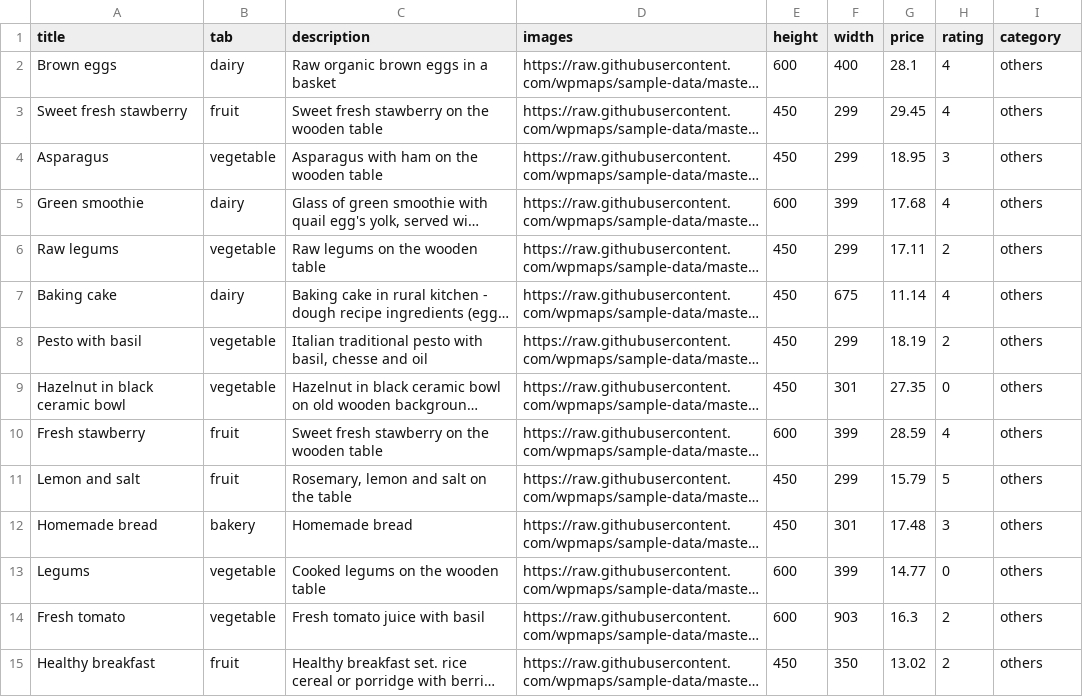
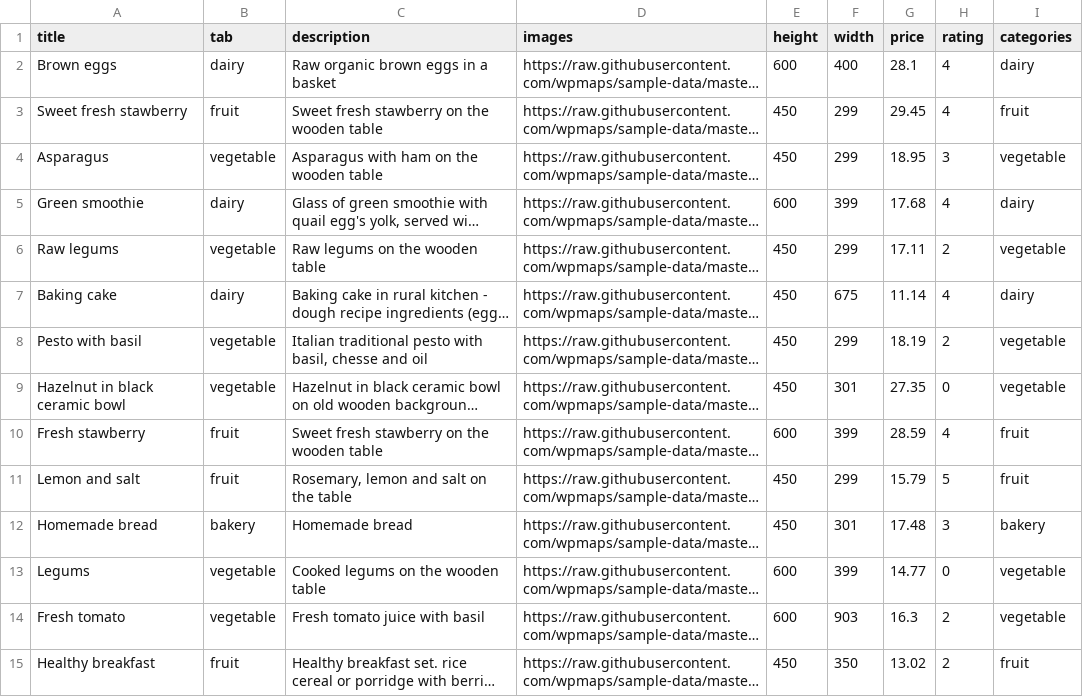
Before and after one commit to wpmaps/sample-data, a CSV file: product-csvs/food.csv, drawn as a sheet; only a part is shown; long unchanged cells end in …; the diff covers the shown part only; the diff names each change by its address in the sheet, - before the commit and + after, or states it on an @@ line.

```diff
--- a/product-csvs/food.csv
+++ b/product-csvs/food.csv
-I1: category
+I1: categories
-I2 (categories): others
+I2 (categories): dairy
-I3 (categories): others
+I3 (categories): fruit
-I4 (categories): others
+I4 (categories): vegetable
-I5 (categories): others
+I5 (categories): dairy
-I6 (categories): others
+I6 (categories): vegetable
-I7 (categories): others
+I7 (categories): dairy
-I8:I9 (categories): others
+I8:I9 (categories): vegetable
-I10:I11 (categories): others
+I10:I11 (categories): fruit
-I12 (categories): others
+I12 (categories): bakery
-I13:I14 (categories): others
+I13:I14 (categories): vegetable
-I15 (categories): others
+I15 (categories): fruit
```
Also changed, not shown: 36 edited cells elsewhere in this file, product-csvs/bicycles.csv, product-csvs/fashion.csv, 9 other files.
